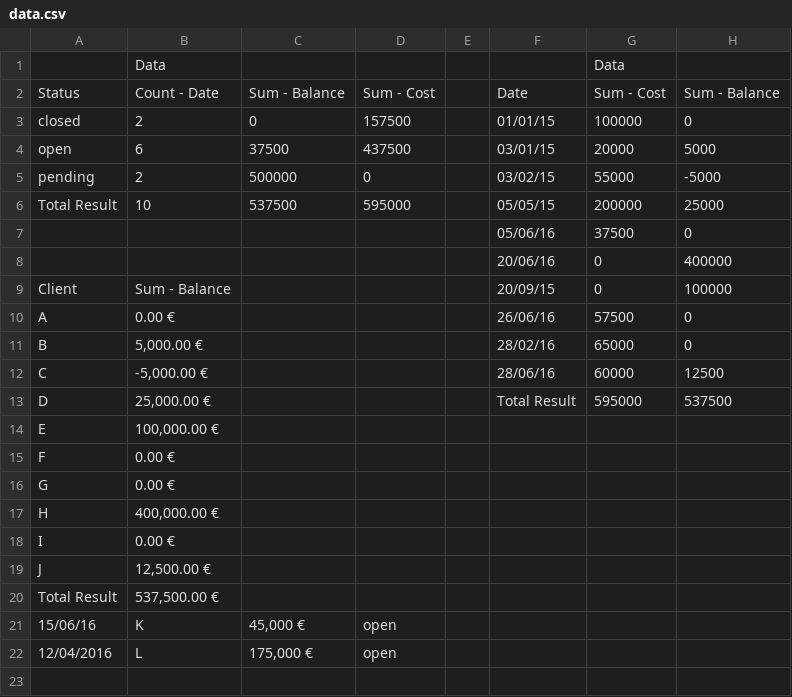
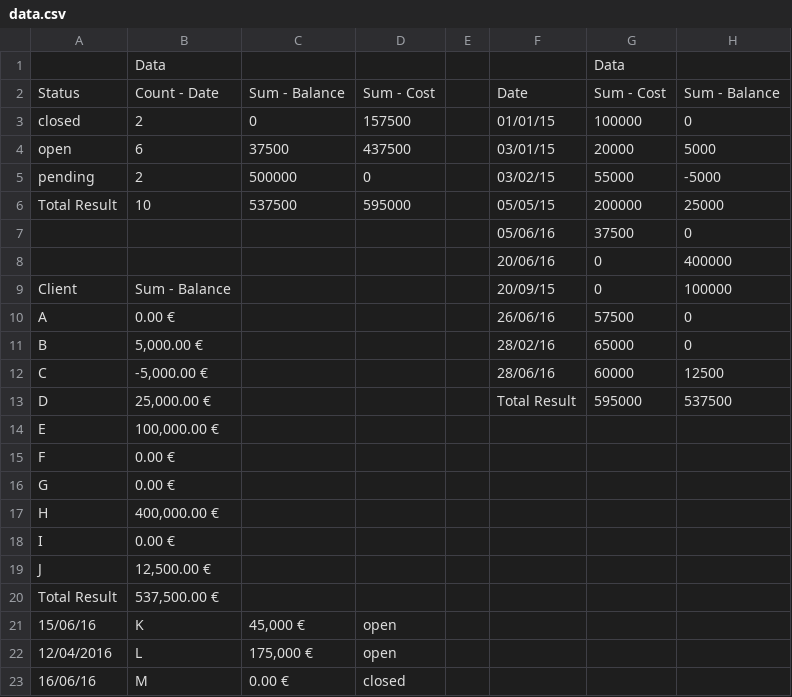
Before and after one commit to kewulliam/data-primer, a CSV file: data.csv, drawn as a sheet.

Commit message:
new closed client
drawn from data.csv

```diff
--- a/data.csv
+++ b/data.csv
@@ -22 +22,2 @@ Total Result,"537,500.00 €",,,,,,
 12/04/2016, L, "175,000 €", open,,,,,
+16/06/16, M, "0.00 €", closed,,,,,,
```
